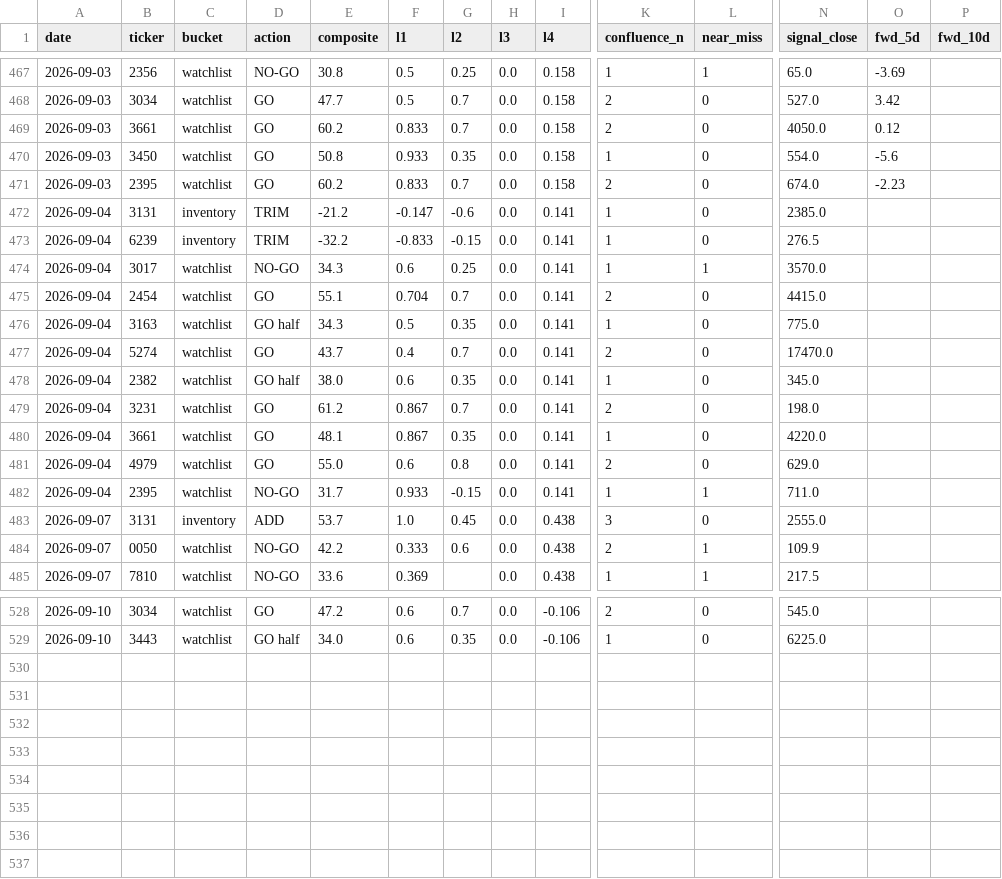
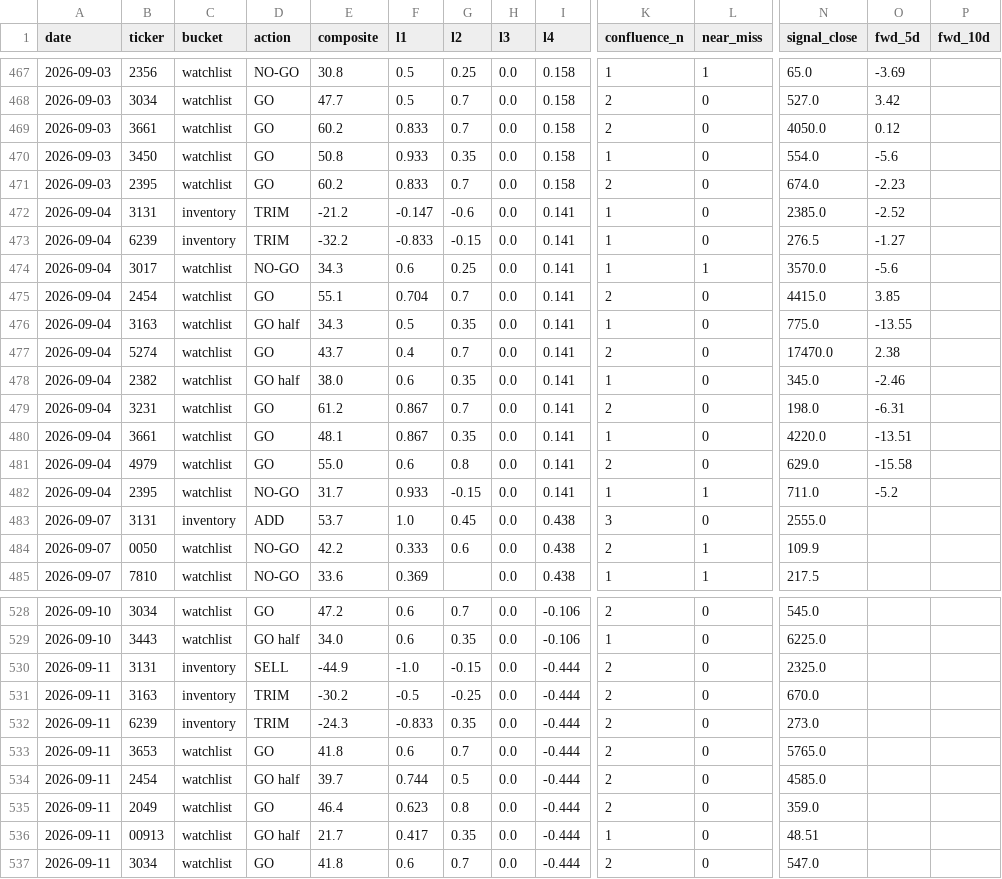
Before and after one commit to freshshine1/twse-dashboard, a CSV file: processed/signal_log.csv, drawn as a sheet; only a part is shown, gaps mark what is left out; rows hold the shown columns only; the diff covers the shown part only; the diff names each change by its address in the sheet, - before the commit and + after, or states it on an @@ line.

```diff
--- a/processed/signal_log.csv
+++ b/processed/signal_log.csv
-O472 (fwd_5d): (empty)
+O472 (fwd_5d): -2.52
-O473 (fwd_5d): (empty)
+O473 (fwd_5d): -1.27
-O474 (fwd_5d): (empty)
+O474 (fwd_5d): -5.6
-O475 (fwd_5d): (empty)
+O475 (fwd_5d): 3.85
-O476 (fwd_5d): (empty)
+O476 (fwd_5d): -13.55
-O477 (fwd_5d): (empty)
+O477 (fwd_5d): 2.38
-O478 (fwd_5d): (empty)
+O478 (fwd_5d): -2.46
-O479 (fwd_5d): (empty)
+O479 (fwd_5d): -6.31
-O480 (fwd_5d): (empty)
+O480 (fwd_5d): -13.51
-O481 (fwd_5d): (empty)
+O481 (fwd_5d): -15.58
-O482 (fwd_5d): (empty)
+O482 (fwd_5d): -5.2
+row 530: 2026-09-11 | 3131 | inventory | SELL | -44.9 | -1.0 | -0.15 | 0.0 | -0.444 | 2 | 0 | 2325.0
+row 531: 2026-09-11 | 3163 | inventory | TRIM | -30.2 | -0.5 | -0.25 | 0.0 | -0.444 | 2 | 0 | 670.0
+row 532: 2026-09-11 | 6239 | inventory | TRIM | -24.3 | -0.833 | 0.35 | 0.0 | -0.444 | 2 | 0 | 273.0
+row 533: 2026-09-11 | 3653 | watchlist | GO | 41.8 | 0.6 | 0.7 | 0.0 | -0.444 | 2 | 0 | 5765.0
+row 534: 2026-09-11 | 2454 | watchlist | GO half | 39.7 | 0.744 | 0.5 | 0.0 | -0.444 | 2 | 0 | 4585.0
+row 535: 2026-09-11 | 2049 | watchlist | GO | 46.4 | 0.623 | 0.8 | 0.0 | -0.444 | 2 | 0 | 359.0
+row 536: 2026-09-11 | 00913 | watchlist | GO half | 21.7 | 0.417 | 0.35 | 0.0 | -0.444 | 1 | 0 | 48.51
+row 537: 2026-09-11 | 3034 | watchlist | GO | 41.8 | 0.6 | 0.7 | 0.0 | -0.444 | 2 | 0 | 547.0
```
Also changed, not shown: 28 edited cells elsewhere in this file, processed/run_log.csv, processed/verdict_log.csv, 6 other files.
